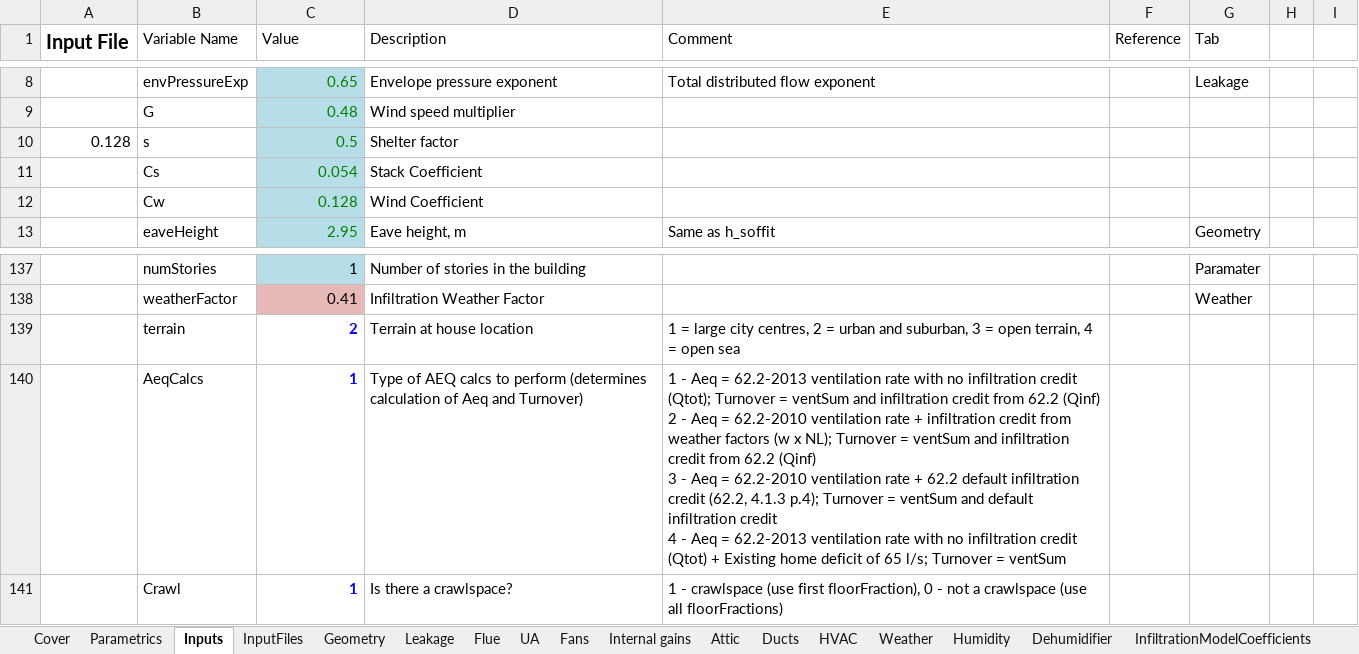
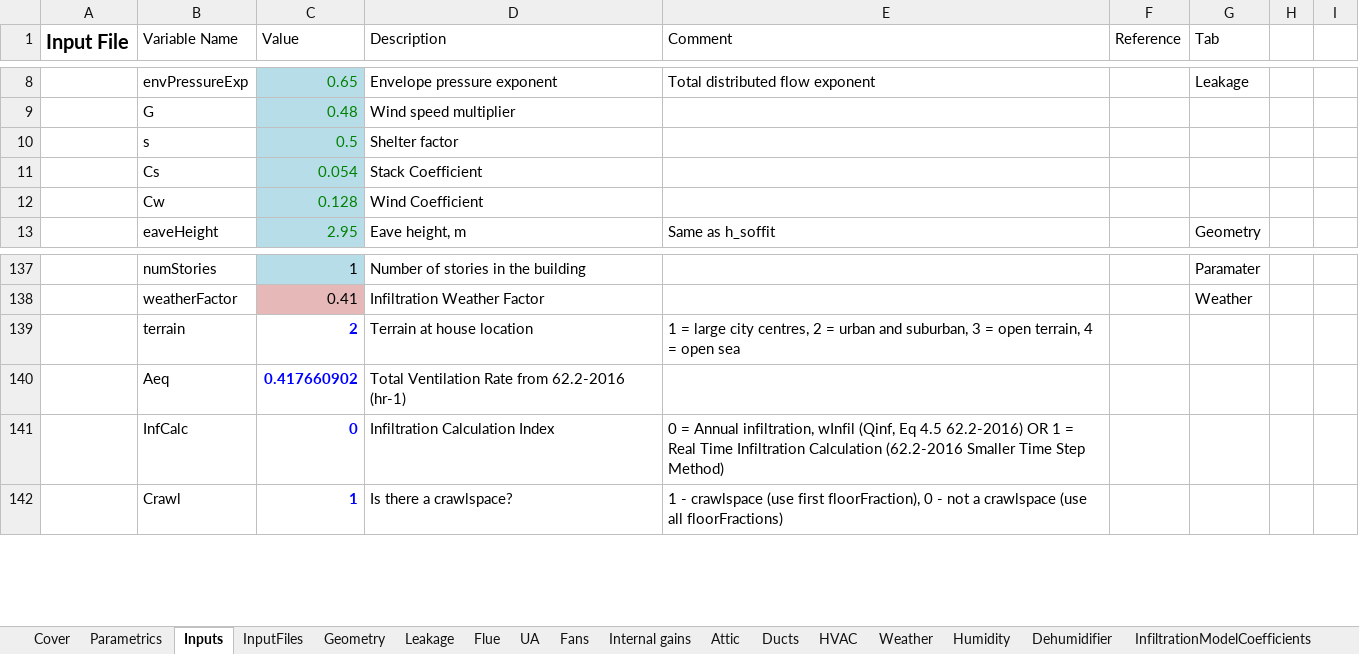
Before and after one commit to btus/regcap, an Excel workbook: REGCAP_inputs.xlsm, sheet Inputs, drawn as a sheet; only a part is shown, gaps mark what is left out; values as stored, in another font and other column widths than the file's, no borders; removed rows and columns are numbered as before the commit, all else as after; ↵ is a line break in a cell; the diff names each change by its address in the sheet, - before the commit and + after, or states it on an @@ line.

Commit message:
AeqCalcs removed. Aeq (hr-1) added. InfCalc added to indicate if infiltration estimate for relative exposure modeling is to be annual average (wInfil) or real-time calculation by temp/wind.

```diff
--- a/REGCAP_inputs.xlsm (sheet Inputs)
+++ b/REGCAP_inputs.xlsm (sheet Inputs)
-A10 (Input File): 0.128
+A10 (Input File): (empty)
-row 140:  | AeqCalcs | 1 | Type of AEQ calcs to perform (determines calculation of Aeq and Turnover) | 1 - Aeq = 62.2-2013 ventilation rate with no infiltration credit (Qtot); Turnover = ventSum and infiltration credit from 62.2 (Qinf) ↵ 2 - Aeq = 62.2-2010 ventilation rate + infiltration credit from weather factors (w x NL); Turnover = ventSum and infiltration credit from 62.2 (Qinf) ↵ 3 - Aeq = 62.2-2010 ventilation rate + 62.2 default infiltration credit (62.2, 4.1.3 p.4); Turnover = ventSum and default infiltration credit ↵ 4 - Aeq = 62.2-2013 ventilation rate with no infiltration credit (Qtot) + Existing home deficit of 65 l/s; Turnover = ventSum
+row 140:  | Aeq | 0.417660902 | Total Ventilation Rate from 62.2-2016 (hr-1)
+row 141:  | InfCalc | 0 | Infiltration Calculation Index | 0 = Annual infiltration, wInfil (Qinf, Eq 4.5 62.2-2016) OR 1 = Real Time Infiltration Calculation (62.2-2016 Smaller Time Step Method)
```
Also changed, not shown: sheet InputFiles, sheet Cover, formulas that keep their value, 3 other files.
